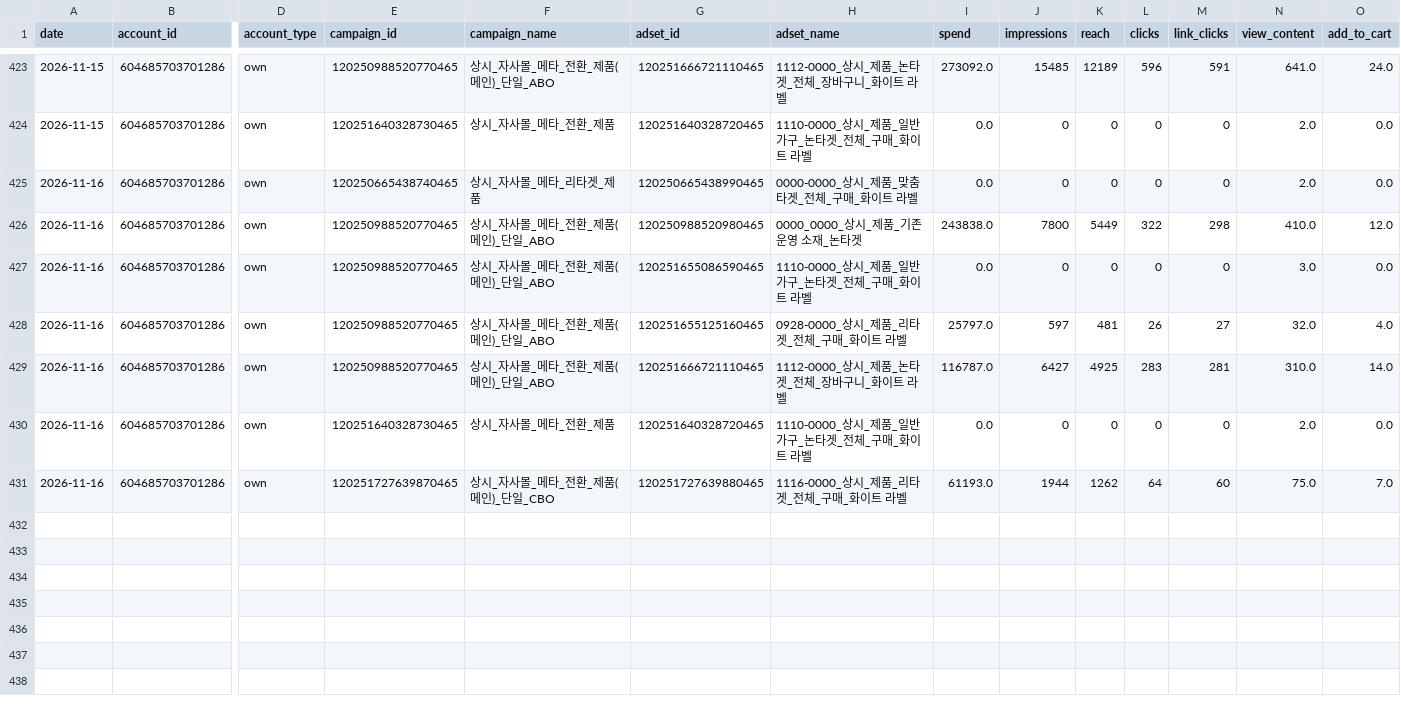
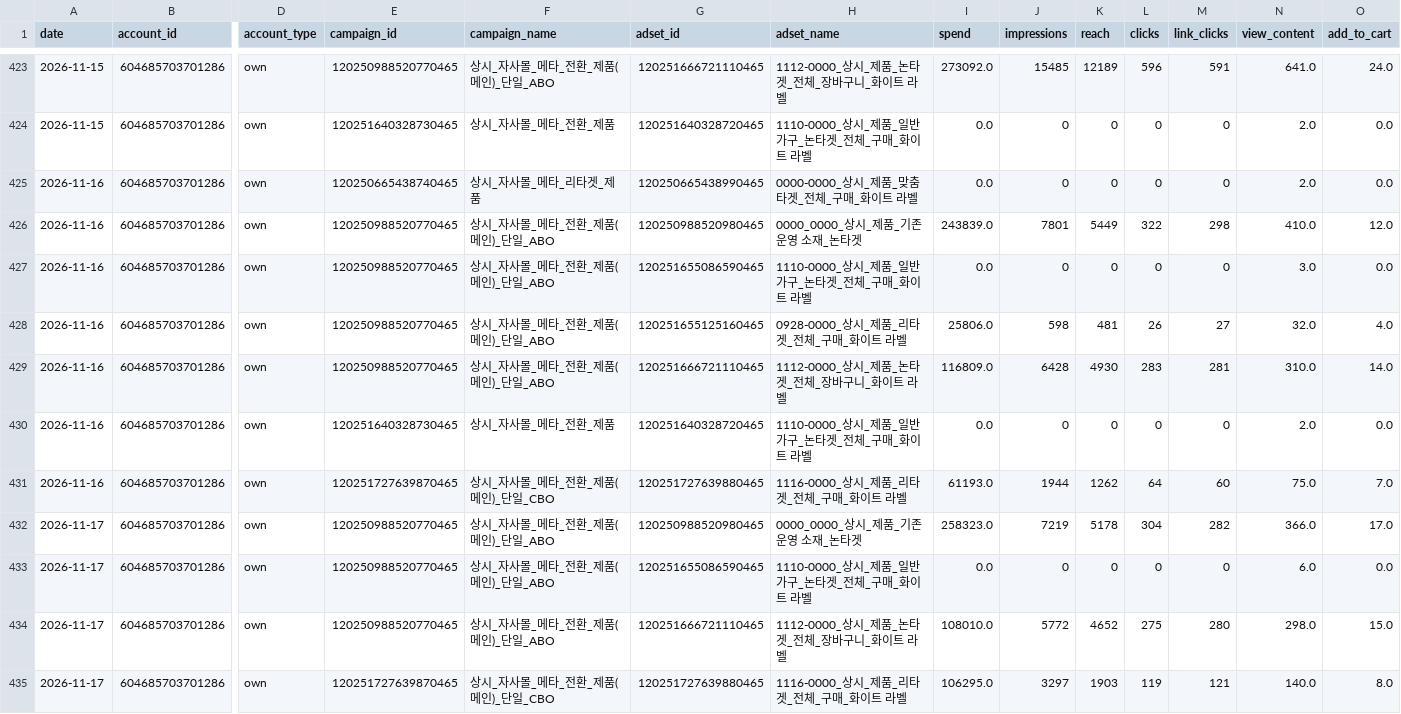
Before and after one commit to ahnhee7165/meta_BARNUI, a CSV file: data/daily.csv, drawn as a sheet; only a part is shown, gaps mark what is left out; rows hold the shown columns only; the diff names each change by its address in the sheet, - before the commit and + after, or states it on an @@ line.

```diff
--- a/data/daily.csv
+++ b/data/daily.csv
-I426 (spend): 243838.0
+I426 (spend): 243839.0
-J426 (impressions): 7800
+J426 (impressions): 7801
-I428 (spend): 25797.0
+I428 (spend): 25806.0
-J428 (impressions): 597
+J428 (impressions): 598
-I429 (spend): 116787.0
+I429 (spend): 116809.0
-J429 (impressions): 6427
+J429 (impressions): 6428
-K429 (reach): 4925
+K429 (reach): 4930
+row 432: 2026-11-17 | 604685703701286 | own | 120250988520770465 | 상시_자사몰_메타_전환_제품(메인)_단일_ABO | 120250988520980465 | 0000_0000_상시_제품_기존 운영 소재_논타겟 | 258323.0 | 7219 | 5178 | 304 | 282 | 366.0 | 17.0
+row 433: 2026-11-17 | 604685703701286 | own | 120250988520770465 | 상시_자사몰_메타_전환_제품(메인)_단일_ABO | 120251655086590465 | 1110-0000_상시_제품_일반가구_논타겟_전체_구매_화이트 라벨 | 0.0 | 0 | 0 | 0 | 0 | 6.0 | 0.0
+row 434: 2026-11-17 | 604685703701286 | own | 120250988520770465 | 상시_자사몰_메타_전환_제품(메인)_단일_ABO | 120251666721110465 | 1112-0000_상시_제품_논타겟_전체_장바구니_화이트 라벨 | 108010.0 | 5772 | 4652 | 275 | 280 | 298.0 | 15.0
+row 435: 2026-11-17 | 604685703701286 | own | 120251727639870465 | 상시_자사몰_메타_전환_제품(메인)_단일_CBO | 120251727639880465 | 1116-0000_상시_제품_리타겟_전체_구매_화이트 라벨 | 106295.0 | 3297 | 1903 | 119 | 121 | 140.0 | 8.0
```
Also changed, not shown: 6 other files.
